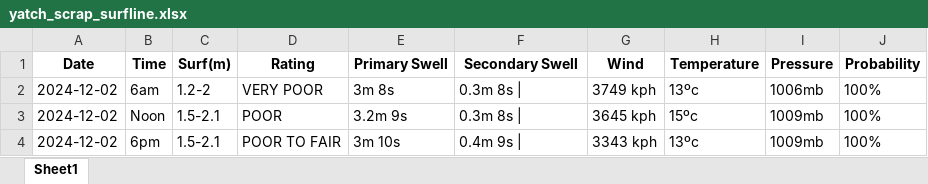
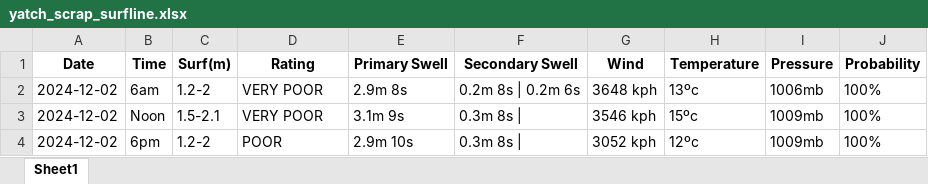
Before and after one commit to Dantelarroy/surf-prediction-project, an Excel workbook: data/yatch_scrap_surfline.xlsx, sheet Sheet1, drawn as a sheet; values as stored, in another font and other column widths than the file's, no borders; the diff names each change by its address in the sheet, - before the commit and + after, or states it on an @@ line.

```diff
--- a/data/yatch_scrap_surfline.xlsx (sheet Sheet1)
+++ b/data/yatch_scrap_surfline.xlsx (sheet Sheet1)
-E2 (Primary Swell): 3m 8s
+E2 (Primary Swell): 2.9m 8s
-F2 (Secondary Swell): 0.3m 8s |
+F2 (Secondary Swell): 0.2m 8s | 0.2m 6s
-G2 (Wind): 3749 kph
+G2 (Wind): 3648 kph
-D3 (Rating): POOR
+D3 (Rating): VERY POOR
-E3 (Primary Swell): 3.2m 9s
+E3 (Primary Swell): 3.1m 9s
-G3 (Wind): 3645 kph
+G3 (Wind): 3546 kph
-C4 (Surf(m)): 1.5-2.1
+C4 (Surf(m)): 1.2-2
-D4 (Rating): POOR TO FAIR
+D4 (Rating): POOR
-E4 (Primary Swell): 3m 10s
+E4 (Primary Swell): 2.9m 10s
-F4 (Secondary Swell): 0.4m 9s |
+F4 (Secondary Swell): 0.3m 8s |
-G4 (Wind): 3343 kph
+G4 (Wind): 3052 kph
-H4 (Temperature): 13ºc
+H4 (Temperature): 12ºc
```
Also changed, not shown: data/bio_pysurfline.xlsx, data/bio_scrap_surfline.xlsx, 9 other files.
